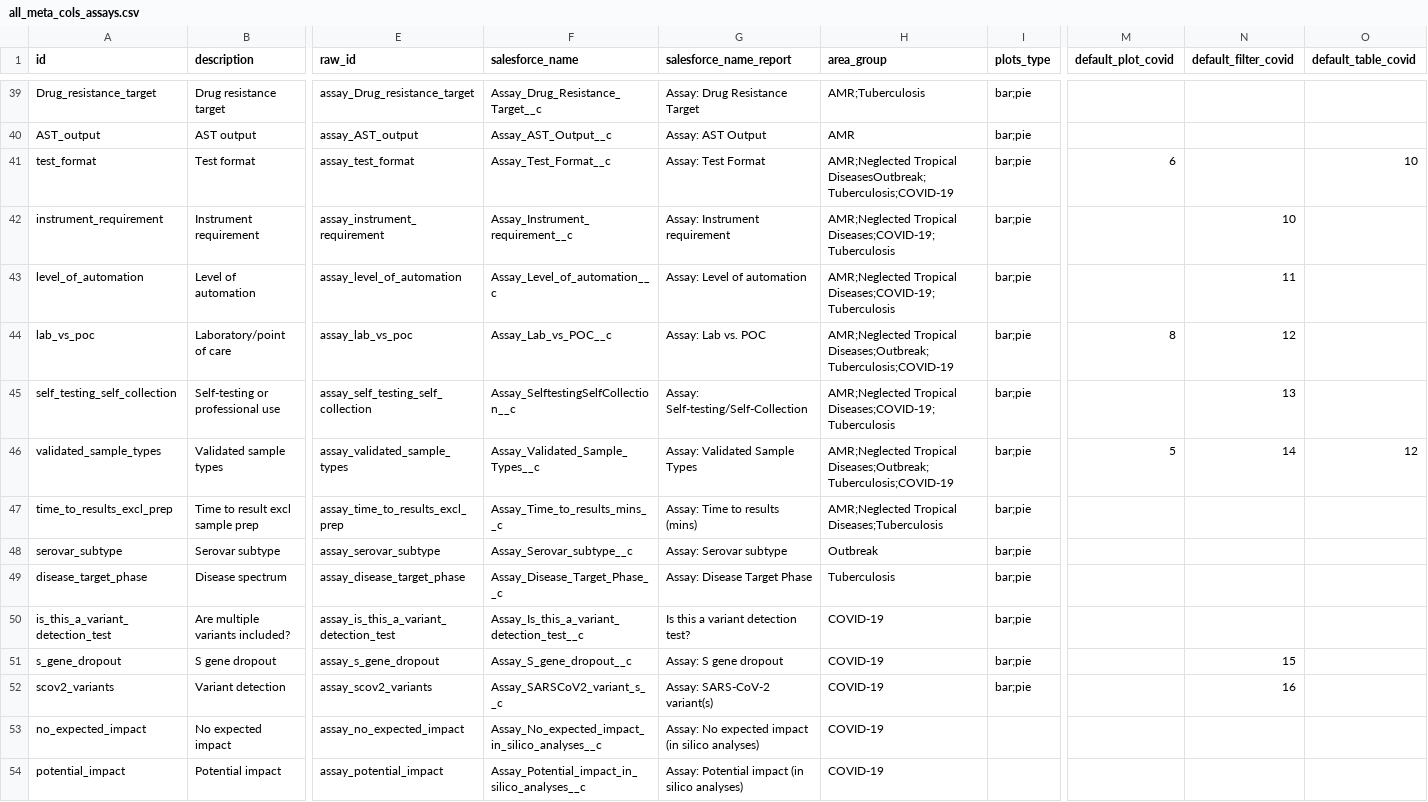
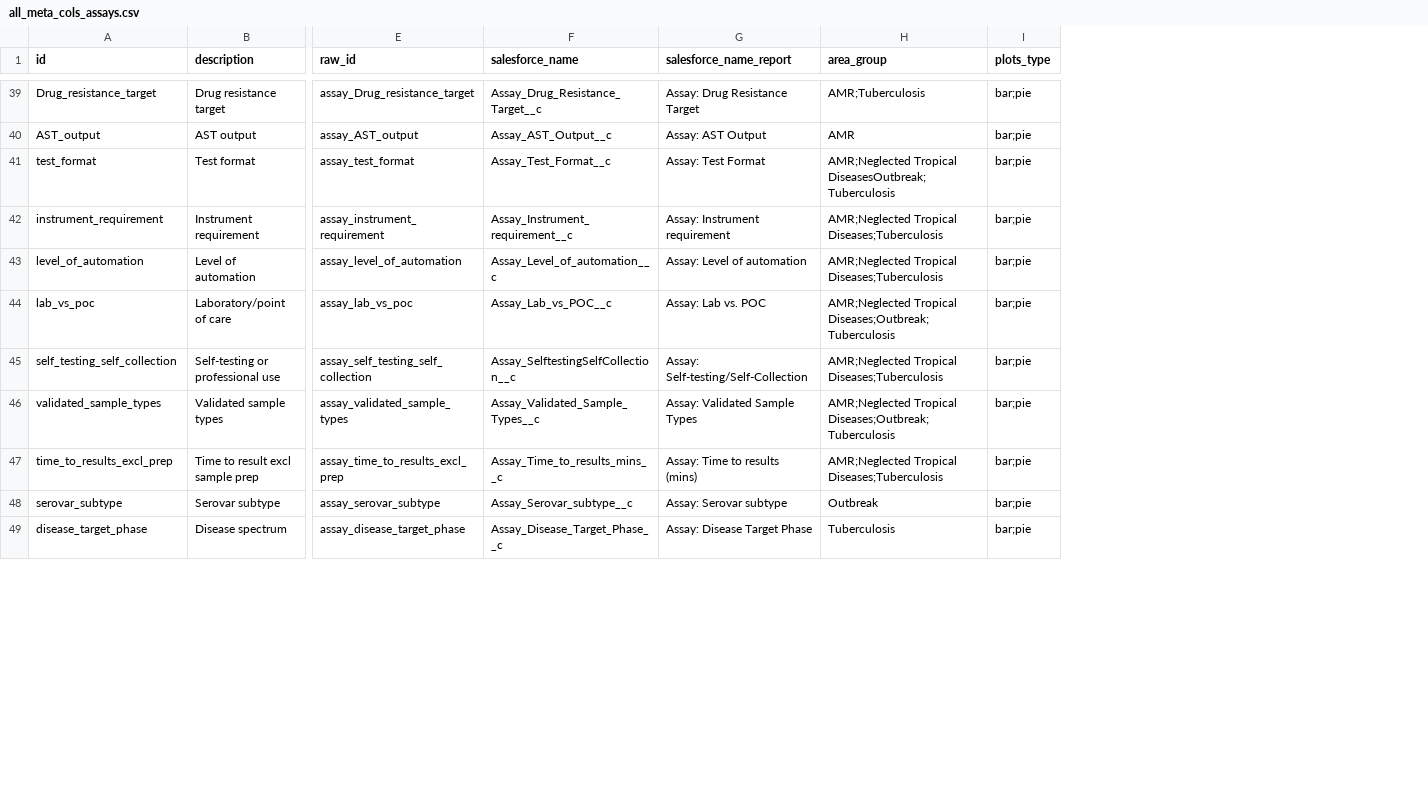
Before and after one commit to finddx/FINDtestdirData, a CSV file: data/testdir_explorer/all_meta_cols_assays.csv, drawn as a sheet; only a part is shown, gaps mark what is left out; rows hold the shown columns only; the diff covers the shown part only; the diff names each change by its address in the sheet, - before the commit and + after, or states it on an @@ line.

Commit message:
Remove covid from metadata

```diff
--- a/data/testdir_explorer/all_meta_cols_assays.csv
+++ b/data/testdir_explorer/all_meta_cols_assays.csv
-column M (default_plot_covid), rows 41-46: 6 |  |  | 8 |  | 5
-column N (default_filter_covid), rows 42-46: 10 | 11 | 12 | 13 | 14
-column O (default_table_covid), rows 41-46: 10 |  |  |  |  | 12
-H41 (area_group): AMR;Neglected Tropical DiseasesOutbreak;Tuberculosis;COVID-19
+H41 (area_group): AMR;Neglected Tropical DiseasesOutbreak;Tuberculosis
-H42:H43 (area_group): AMR;Neglected Tropical Diseases;COVID-19;Tuberculosis
+H42:H43 (area_group): AMR;Neglected Tropical Diseases;Tuberculosis
-H44 (area_group): AMR;Neglected Tropical Diseases;Outbreak;Tuberculosis;COVID-19
+H44 (area_group): AMR;Neglected Tropical Diseases;Outbreak;Tuberculosis
-H45 (area_group): AMR;Neglected Tropical Diseases;COVID-19;Tuberculosis
+H45 (area_group): AMR;Neglected Tropical Diseases;Tuberculosis
-H46 (area_group): AMR;Neglected Tropical Diseases;Outbreak;Tuberculosis;COVID-19
+H46 (area_group): AMR;Neglected Tropical Diseases;Outbreak;Tuberculosis
-row 50: is_this_a_variant_detection_test | Are multiple variants included? | assay_is_this_a_variant_detection_test | Assay_Is_this_a_variant_detection_test__c | Is this a variant detection test? | COVID-19 | bar;pie
-row 51: s_gene_dropout | S gene dropout | assay_s_gene_dropout | Assay_S_gene_dropout__c | Assay: S gene dropout | COVID-19 | bar;pie |  | 15
-row 52: scov2_variants | Variant detection | assay_scov2_variants | Assay_SARSCoV2_variant_s__c | Assay: SARS-CoV-2 variant(s) | COVID-19 | bar;pie |  | 16
-row 53: no_expected_impact | No expected impact | assay_no_expected_impact | Assay_No_expected_impact_in_silico_analyses__c | Assay: No expected impact (in silico analyses) | COVID-19
-row 54: potential_impact | Potential impact | assay_potential_impact | Assay_Potential_impact_in_silico_analyses__c | Assay: Potential impact (in silico analyses) | COVID-19
```
Also changed, not shown: 10 removed rows and 45 edited cells elsewhere in this file.
